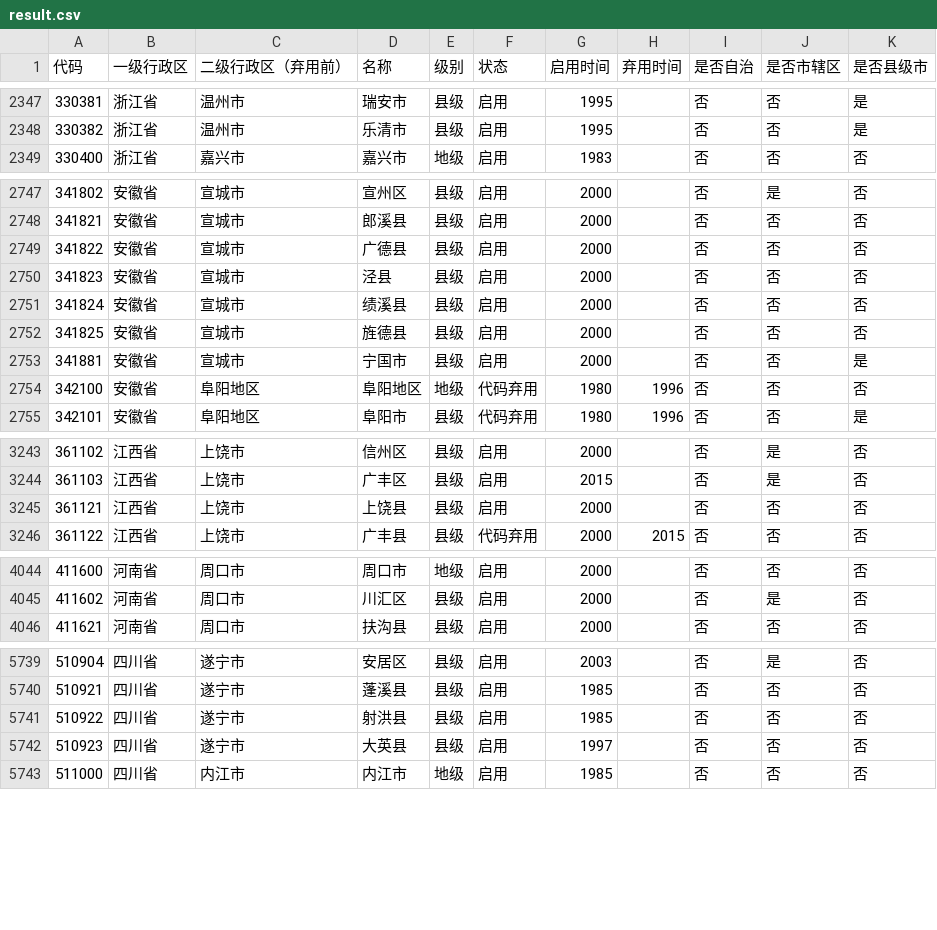
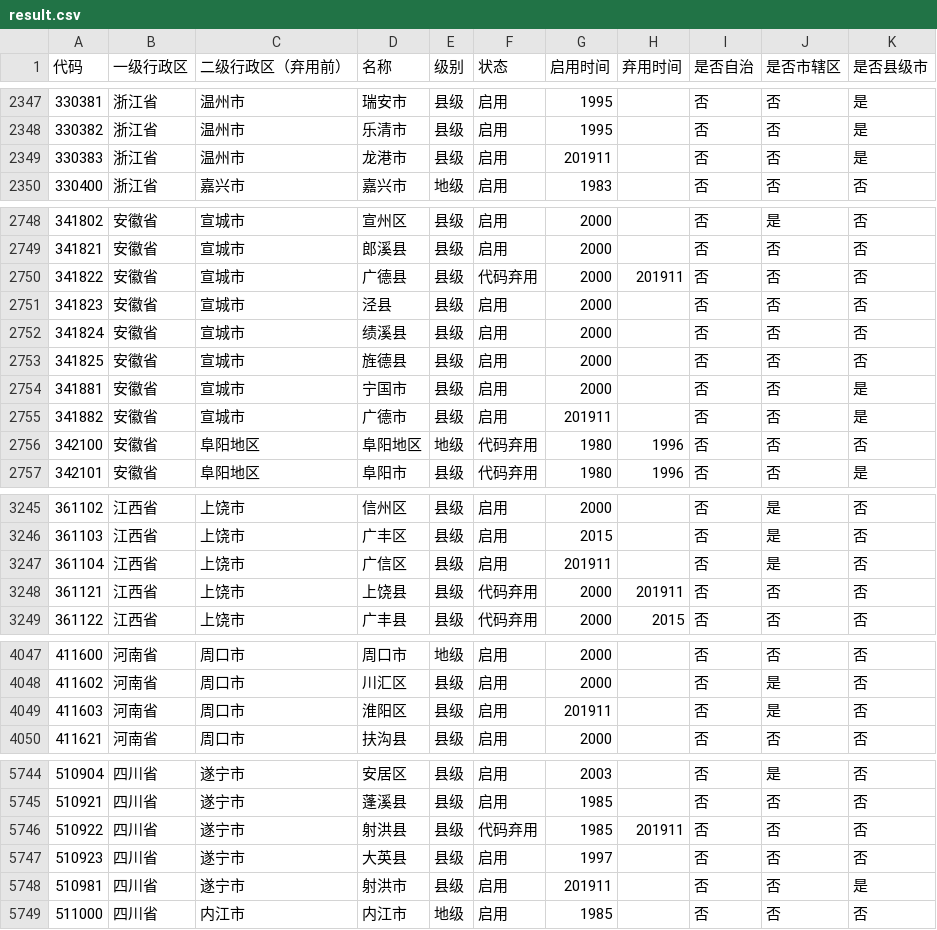
Before and after one commit to yescallop/areacodes, a CSV file: result.csv, drawn as a sheet; only a part is shown, gaps mark what is left out; the diff covers the shown part only.

Commit message:
Update data until 201911

```diff
--- a/result.csv
+++ b/result.csv
@@ -2348,2 +2348,3 @@
 330382,浙江省,温州市,乐清市,县级,启用,1995,,否,否,是
+330383,浙江省,温州市,龙港市,县级,启用,201911,,否,否,是
 330400,浙江省,嘉兴市,嘉兴市,地级,启用,1983,,否,否,否
@@ -2748,3 +2749,3 @@
 341821,安徽省,宣城市,郎溪县,县级,启用,2000,,否,否,否
-341822,安徽省,宣城市,广德县,县级,启用,2000,,否,否,否
+341822,安徽省,宣城市,广德县,县级,代码弃用,2000,201911,否,否,否
 341823,安徽省,宣城市,泾县,县级,启用,2000,,否,否,否
@@ -2753,2 +2754,3 @@
 341881,安徽省,宣城市,宁国市,县级,启用,2000,,否,否,是
+341882,安徽省,宣城市,广德市,县级,启用,201911,,否,否,是
 342100,安徽省,阜阳地区,阜阳地区,地级,代码弃用,1980,1996,否,否,否
@@ -3244,3 +3246,4 @@
 361103,江西省,上饶市,广丰区,县级,启用,2015,,否,是,否
-361121,江西省,上饶市,上饶县,县级,启用,2000,,否,否,否
+361104,江西省,上饶市,广信区,县级,启用,201911,,否,是,否
+361121,江西省,上饶市,上饶县,县级,代码弃用,2000,201911,否,否,否
 361122,江西省,上饶市,广丰县,县级,代码弃用,2000,2015,否,否,否
@@ -4045,2 +4048,3 @@
 411602,河南省,周口市,川汇区,县级,启用,2000,,否,是,否
+411603,河南省,周口市,淮阳区,县级,启用,201911,,否,是,否
 411621,河南省,周口市,扶沟县,县级,启用,2000,,否,否,否
@@ -5740,4 +5745,5 @@
 510921,四川省,遂宁市,蓬溪县,县级,启用,1985,,否,否,否
-510922,四川省,遂宁市,射洪县,县级,启用,1985,,否,否,否
+510922,四川省,遂宁市,射洪县,县级,代码弃用,1985,201911,否,否,否
 510923,四川省,遂宁市,大英县,县级,启用,1997,,否,否,否
+510981,四川省,遂宁市,射洪市,县级,启用,201911,,否,否,是
 511000,四川省,内江市,内江市,地级,启用,1985,,否,否,否
```
Also changed, not shown: 1 added row and 4 edited cells elsewhere in this file, 2 other files.
